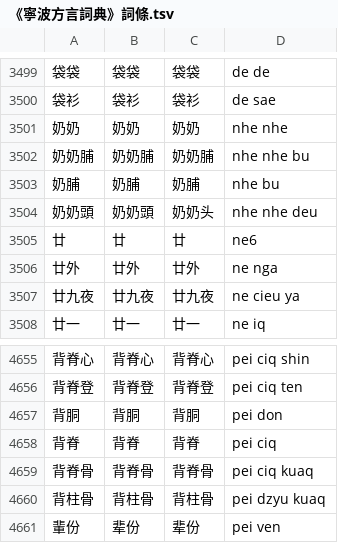
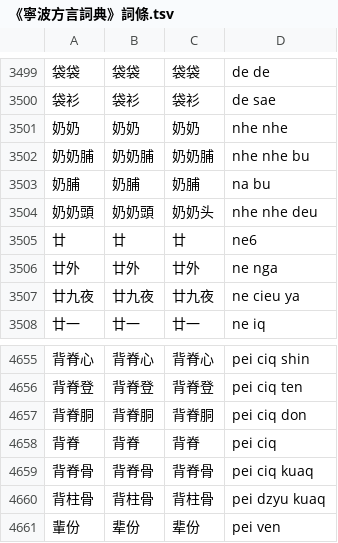
Before and after one commit to ionkaon/data, a TSV file: 《寧波方言詞典》詞條.tsv, drawn as a sheet; only a part is shown, gaps mark what is left out.

Commit message:
fix(湯版): 奶脯, 背脊胴
* 奶脯/nhe bu/->/na bu/
* 背胴->背脊胴

```diff
--- a/《寧波方言詞典》詞條.tsv
+++ b/《寧波方言詞典》詞條.tsv
@@ -3502,3 +3502,3 @@
 奶奶脯	奶奶脯	奶奶脯	nhe nhe bu
-奶脯	奶脯	奶脯	nhe bu
+奶脯	奶脯	奶脯	na bu
 奶奶頭	奶奶頭	奶奶头	nhe nhe deu
@@ -4656,3 +4656,3 @@
 背脊登	背脊登	背脊登	pei ciq ten
-背胴	背胴	背胴	pei don
+背脊胴	背脊胴	背脊胴	pei ciq don
 背脊	背脊	背脊	pei ciq
```
